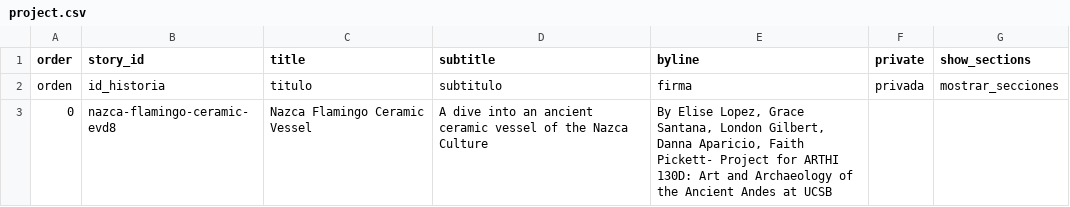
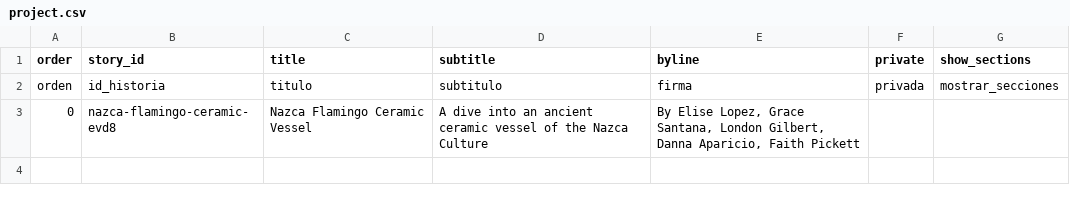
Before and after one commit to eliselopez03/nazcaflamingovessel, a CSV file: telar-content/spreadsheets/project.csv, drawn as a sheet.

```diff
--- a/telar-content/spreadsheets/project.csv
+++ b/telar-content/spreadsheets/project.csv
@@ -2,2 +2,2 @@ order,story_id,title,subtitle,byline,private,show_sections
 orden,id_historia,titulo,subtitulo,firma,privada,mostrar_secciones
-0,nazca-flamingo-ceramic-evd8,Nazca Flamingo Ceramic Vessel,A dive into an ancient ceramic vessel of the Nazca Culture,"By Elise Lopez, Grace Santana, London Gilbert, Danna Aparicio, Faith Pickett- Project for ARTHI 130D: Art and Archaeology of the Ancient Andes at UCSB",,
+0,nazca-flamingo-ceramic-evd8,Nazca Flamingo Ceramic Vessel,A dive into an ancient ceramic vessel of the Nazca Culture,"By Elise Lopez, Grace Santana, London Gilbert, Danna Aparicio, Faith Pickett",,
```
Also changed, not shown: telar-content/spreadsheets/nazca-flamingo-ceramic-evd8.csv.
